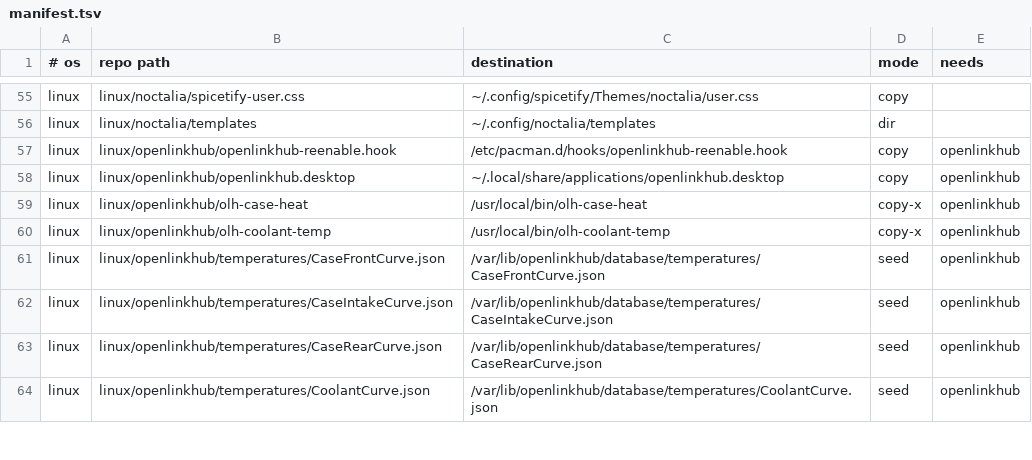
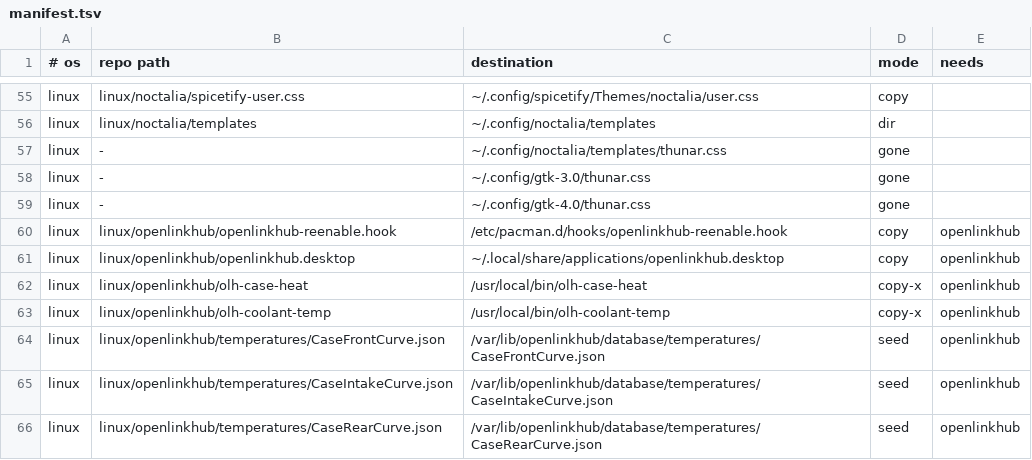
Before and after one commit to roynulrohan/dotfiles, a TSV file: manifest.tsv, drawn as a sheet; only a part is shown, gaps mark what is left out; the shorter side is filled out with more unchanged rows.

Commit message:
noctalia: retire the Thunar colour template (cachy-os)
Thunar is uninstalled; Dolphin is the only file manager. The template,
its config.toml block, the gtk.css import and the HyprMod opaque rule
did nothing anymore. The manifest marks the template and its two
generated files as gone so status.sh flags them on other machines.

```diff
--- a/manifest.tsv
+++ b/manifest.tsv
@@ -56,2 +56,5 @@ linux	linux/noctalia/spicetify-user.css	~/.config/spicetify/Themes/noctalia/user
 linux	linux/noctalia/templates	~/.config/noctalia/templates	dir
+linux	-	~/.config/noctalia/templates/thunar.css	gone
+linux	-	~/.config/gtk-3.0/thunar.css	gone
+linux	-	~/.config/gtk-4.0/thunar.css	gone
 linux	linux/openlinkhub/openlinkhub-reenable.hook	/etc/pacman.d/hooks/openlinkhub-reenable.hook	copy	openlinkhub
```
Also changed, not shown: 7 other files.
